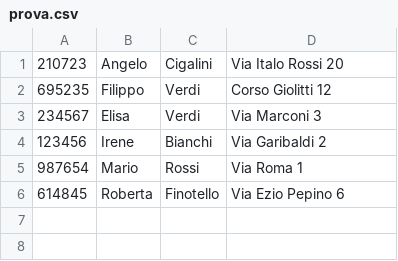
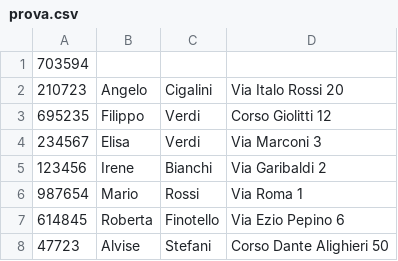
Before and after one commit to LetiziaGhibaudo/gestione_aste, a CSV file: gestione_aste/prova.csv, drawn as a sheet.

```diff
--- a/gestione_aste/prova.csv
+++ b/gestione_aste/prova.csv
@@ -1 +1,2 @@
+703594,,,
 210723,Angelo,Cigalini,Via Italo Rossi 20
@@ -6 +7,2 @@
 614845,Roberta ,Finotello,Via Ezio Pepino 6
+47723,Alvise,Stefani,Corso Dante Alighieri 50
```
Also changed, not shown: 4 other files.
